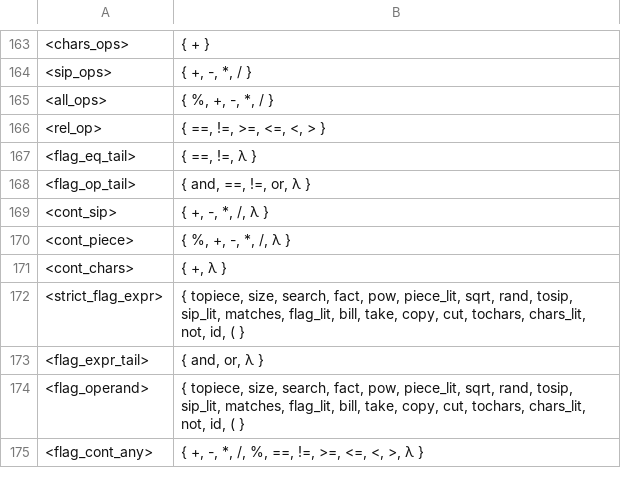
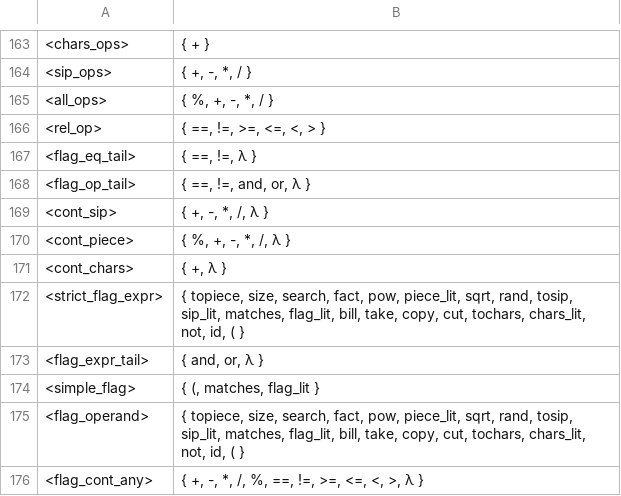
Before and after one commit to raphaelcatacutan/Platter, a TSV file: platter-compiler-sveltejs/static/python/app/utils/sources/first_set.tsv, drawn as a sheet; only a part is shown, gaps mark what is left out.

```diff
--- a/platter-compiler-sveltejs/static/python/app/utils/sources/first_set.tsv
+++ b/platter-compiler-sveltejs/static/python/app/utils/sources/first_set.tsv
@@ -167,3 +167,3 @@
 <flag_eq_tail>	{ ==, !=, λ }
-<flag_op_tail>	{ and, ==, !=, or, λ }
+<flag_op_tail>	{ ==, !=, and, or, λ }
 <cont_sip>	{ +, -, *, /, λ }
@@ -173,2 +173,3 @@
 <flag_expr_tail>	{ and, or, λ }
+<simple_flag>	{ (, matches, flag_lit }
 <flag_operand>	{ topiece, size, search, fact, pow, piece_lit, sqrt, rand, tosip, sip_lit, matches, flag_lit, bill, take, copy, cut, tochars, chars_lit, not, id, ( }
```
Also changed, not shown: platter-compiler-sveltejs/static/python/app/utils/sources/ast.tsv, platter-compiler-sveltejs/static/python/app/utils/sources/cfg.tsv, 9 other files.
